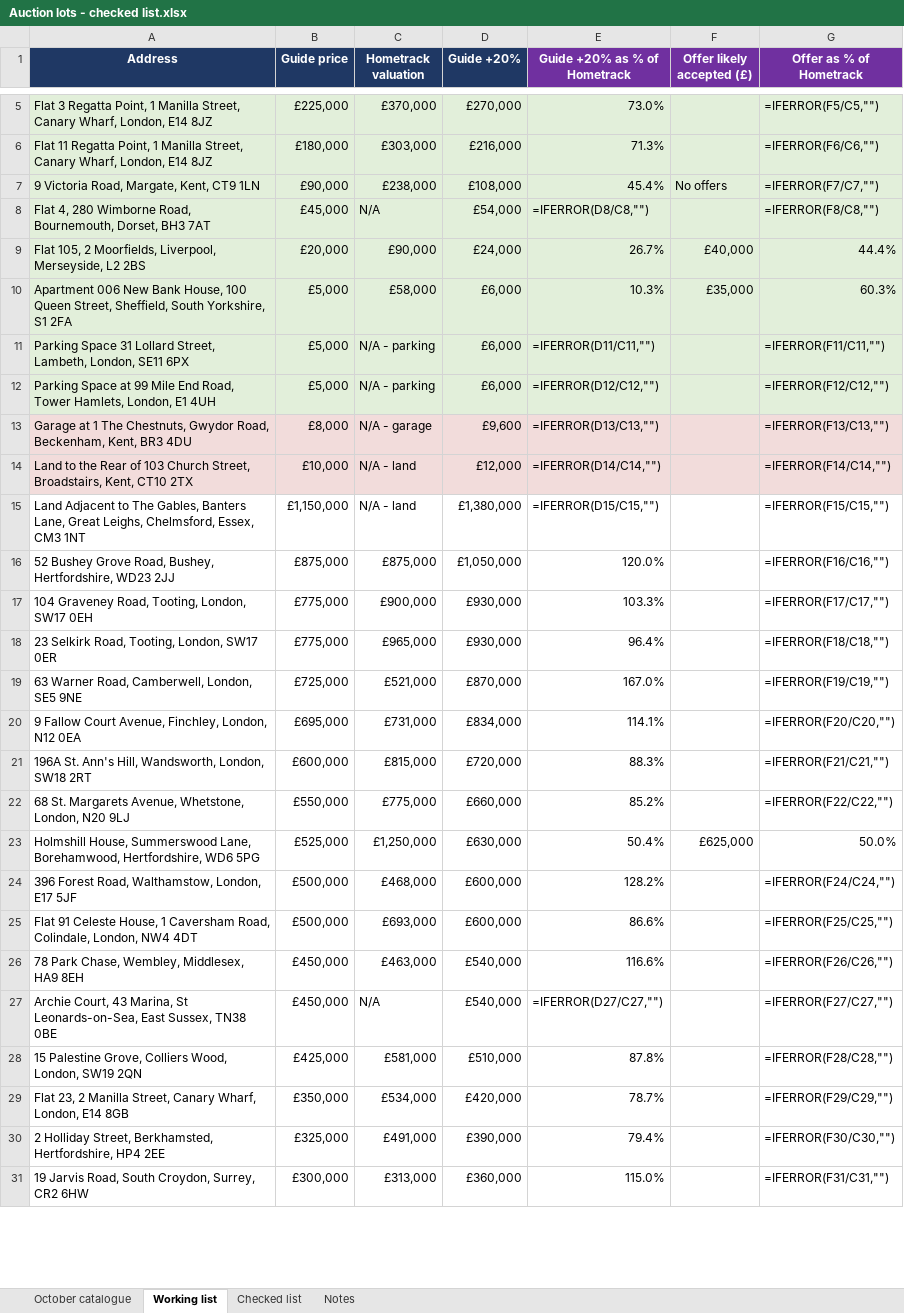
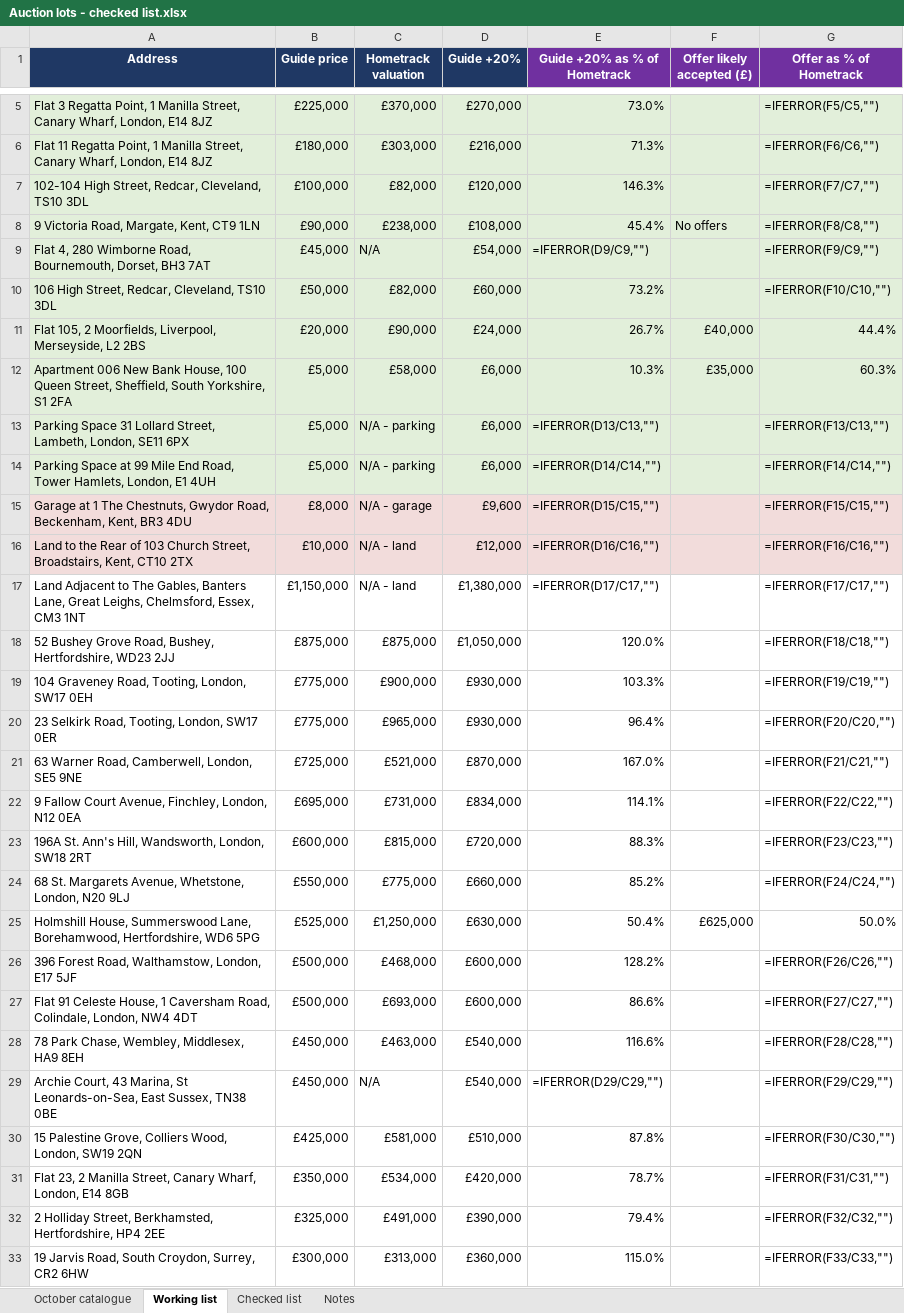
Before and after one commit to Wealthbrokerage/We-task-runner, an Excel workbook: auction_xref/Auction lots - checked list.xlsx, sheet Working list, drawn as a sheet; only a part is shown, gaps mark what is left out; values as stored, in another font and other column widths than the file's, no borders; formulas without a stored value are shown as written; addresses are those after the commit; the diff covers the shown part only; the diff names each change by its address in the sheet, - before the commit and + after, or states it on an @@ line.

```diff
--- a/auction_xref/Auction lots - checked list.xlsx (sheet Working list)
+++ b/auction_xref/Auction lots - checked list.xlsx (sheet Working list)
+row 7: 102-104 High Street, Redcar, Cleveland, TS10 3DL | £100,000 | £82,000 | £120,000 | 146.3% |  | =IFERROR(F7/C7,"")
-G8 (Offer as % of Hometrack): =IFERROR(F7/C7,"")
+G8 (Offer as % of Hometrack): =IFERROR(F8/C8,"")
-E9 (Guide +20% as % of Hometrack): =IFERROR(D8/C8,"")
+E9 (Guide +20% as % of Hometrack): =IFERROR(D9/C9,"")
-G9 (Offer as % of Hometrack): =IFERROR(F8/C8,"")
+G9 (Offer as % of Hometrack): =IFERROR(F9/C9,"")
+row 10: 106 High Street, Redcar, Cleveland, TS10 3DL | £50,000 | £82,000 | £60,000 | 73.2% |  | =IFERROR(F10/C10,"")
-E13 (Guide +20% as % of Hometrack): =IFERROR(D11/C11,"")
+E13 (Guide +20% as % of Hometrack): =IFERROR(D13/C13,"")
-G13 (Offer as % of Hometrack): =IFERROR(F11/C11,"")
+G13 (Offer as % of Hometrack): =IFERROR(F13/C13,"")
-E14 (Guide +20% as % of Hometrack): =IFERROR(D12/C12,"")
+E14 (Guide +20% as % of Hometrack): =IFERROR(D14/C14,"")
-G14 (Offer as % of Hometrack): =IFERROR(F12/C12,"")
+G14 (Offer as % of Hometrack): =IFERROR(F14/C14,"")
-E15 (Guide +20% as % of Hometrack): =IFERROR(D13/C13,"")
+E15 (Guide +20% as % of Hometrack): =IFERROR(D15/C15,"")
-G15 (Offer as % of Hometrack): =IFERROR(F13/C13,"")
+G15 (Offer as % of Hometrack): =IFERROR(F15/C15,"")
-E16 (Guide +20% as % of Hometrack): =IFERROR(D14/C14,"")
+E16 (Guide +20% as % of Hometrack): =IFERROR(D16/C16,"")
-G16 (Offer as % of Hometrack): =IFERROR(F14/C14,"")
+G16 (Offer as % of Hometrack): =IFERROR(F16/C16,"")
-E17 (Guide +20% as % of Hometrack): =IFERROR(D15/C15,"")
+E17 (Guide +20% as % of Hometrack): =IFERROR(D17/C17,"")
-G17 (Offer as % of Hometrack): =IFERROR(F15/C15,"")
+G17 (Offer as % of Hometrack): =IFERROR(F17/C17,"")
-G18 (Offer as % of Hometrack): =IFERROR(F16/C16,"")
+G18 (Offer as % of Hometrack): =IFERROR(F18/C18,"")
-G19 (Offer as % of Hometrack): =IFERROR(F17/C17,"")
+G19 (Offer as % of Hometrack): =IFERROR(F19/C19,"")
-G20 (Offer as % of Hometrack): =IFERROR(F18/C18,"")
+G20 (Offer as % of Hometrack): =IFERROR(F20/C20,"")
-G21 (Offer as % of Hometrack): =IFERROR(F19/C19,"")
+G21 (Offer as % of Hometrack): =IFERROR(F21/C21,"")
-G22 (Offer as % of Hometrack): =IFERROR(F20/C20,"")
+G22 (Offer as % of Hometrack): =IFERROR(F22/C22,"")
-G23 (Offer as % of Hometrack): =IFERROR(F21/C21,"")
+G23 (Offer as % of Hometrack): =IFERROR(F23/C23,"")
-G24 (Offer as % of Hometrack): =IFERROR(F22/C22,"")
+G24 (Offer as % of Hometrack): =IFERROR(F24/C24,"")
-G26 (Offer as % of Hometrack): =IFERROR(F24/C24,"")
+G26 (Offer as % of Hometrack): =IFERROR(F26/C26,"")
-G27 (Offer as % of Hometrack): =IFERROR(F25/C25,"")
+G27 (Offer as % of Hometrack): =IFERROR(F27/C27,"")
-G28 (Offer as % of Hometrack): =IFERROR(F26/C26,"")
+G28 (Offer as % of Hometrack): =IFERROR(F28/C28,"")
-E29 (Guide +20% as % of Hometrack): =IFERROR(D27/C27,"")
+E29 (Guide +20% as % of Hometrack): =IFERROR(D29/C29,"")
-G29 (Offer as % of Hometrack): =IFERROR(F27/C27,"")
+G29 (Offer as % of Hometrack): =IFERROR(F29/C29,"")
-G30 (Offer as % of Hometrack): =IFERROR(F28/C28,"")
+G30 (Offer as % of Hometrack): =IFERROR(F30/C30,"")
-G31 (Offer as % of Hometrack): =IFERROR(F29/C29,"")
+G31 (Offer as % of Hometrack): =IFERROR(F31/C31,"")
-G32 (Offer as % of Hometrack): =IFERROR(F30/C30,"")
+G32 (Offer as % of Hometrack): =IFERROR(F32/C32,"")
-G33 (Offer as % of Hometrack): =IFERROR(F31/C31,"")
+G33 (Offer as % of Hometrack): =IFERROR(F33/C33,"")
```
Also changed, not shown: 2 removed rows and 37 edited cells elsewhere in this sheet, sheet Checked list, sheet Notes, sheet October catalogue, formulas that keep their value, 4 other files.
